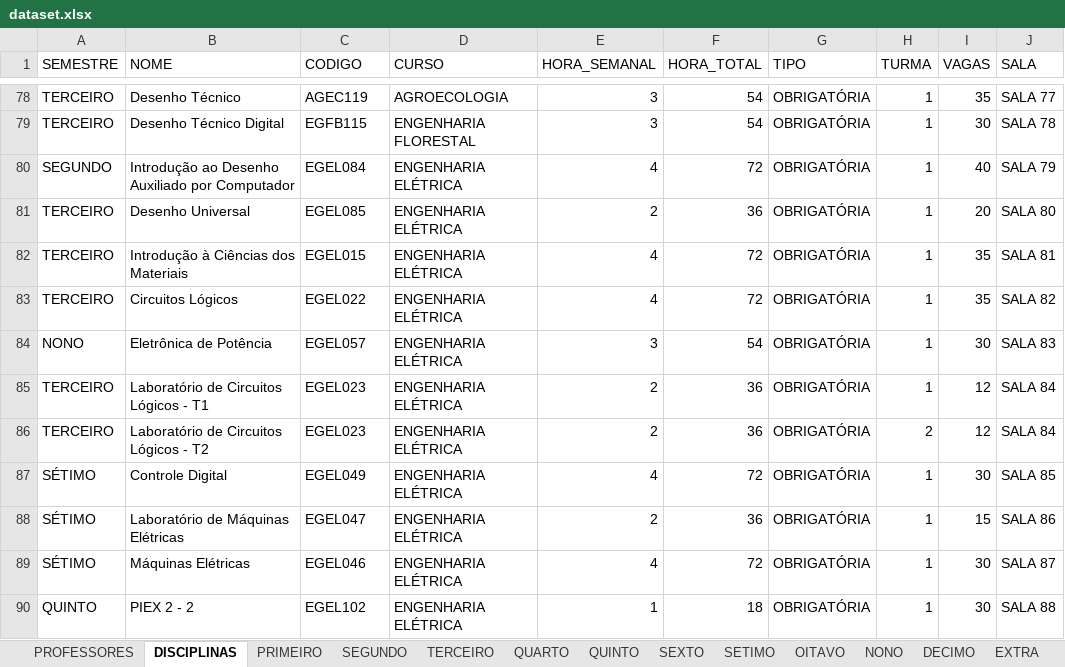
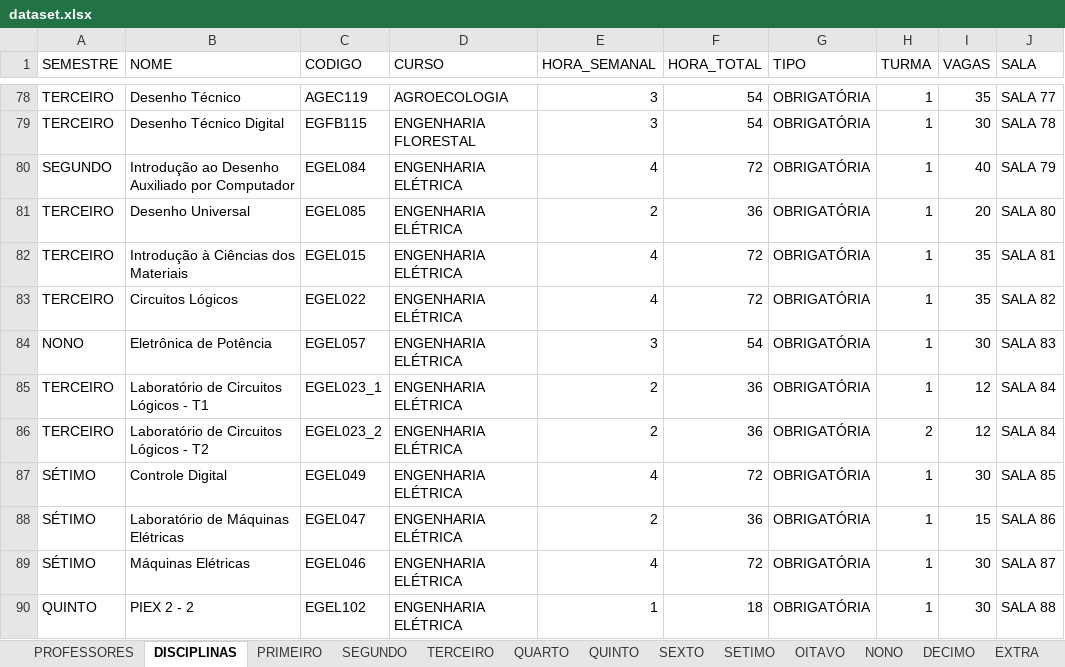
Before and after one commit to igorcavalcantetorres/GESTAO_OFERTA_ACADEMICA, an Excel workbook: dataset.xlsx, sheet DISCIPLINAS, drawn as a sheet; only a part is shown, gaps mark what is left out; values as stored, in another font and other column widths than the file's, no borders; the diff names each change by its address in the sheet, - before the commit and + after, or states it on an @@ line.

```diff
--- a/dataset.xlsx (sheet DISCIPLINAS)
+++ b/dataset.xlsx (sheet DISCIPLINAS)
-C85 (CODIGO): EGEL023
+C85 (CODIGO): EGEL023_1
-C86 (CODIGO): EGEL023
+C86 (CODIGO): EGEL023_2
```
Also changed, not shown: sheet TERCEIRO.
